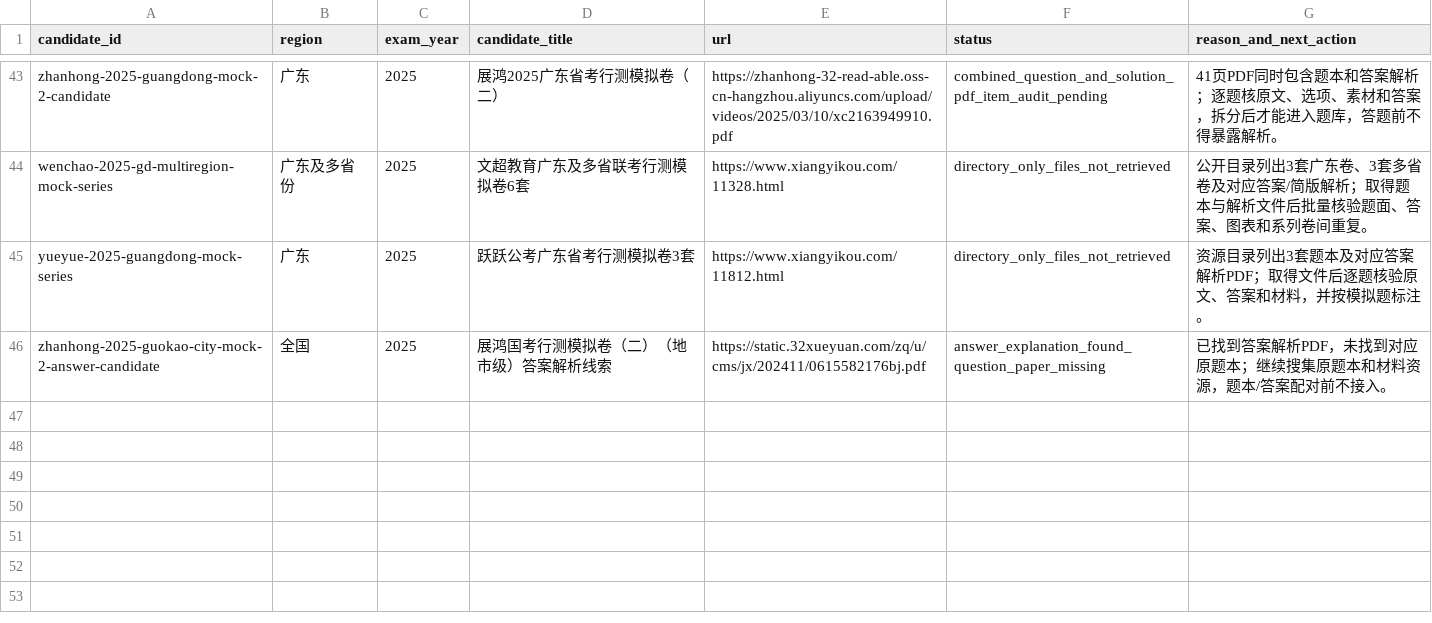
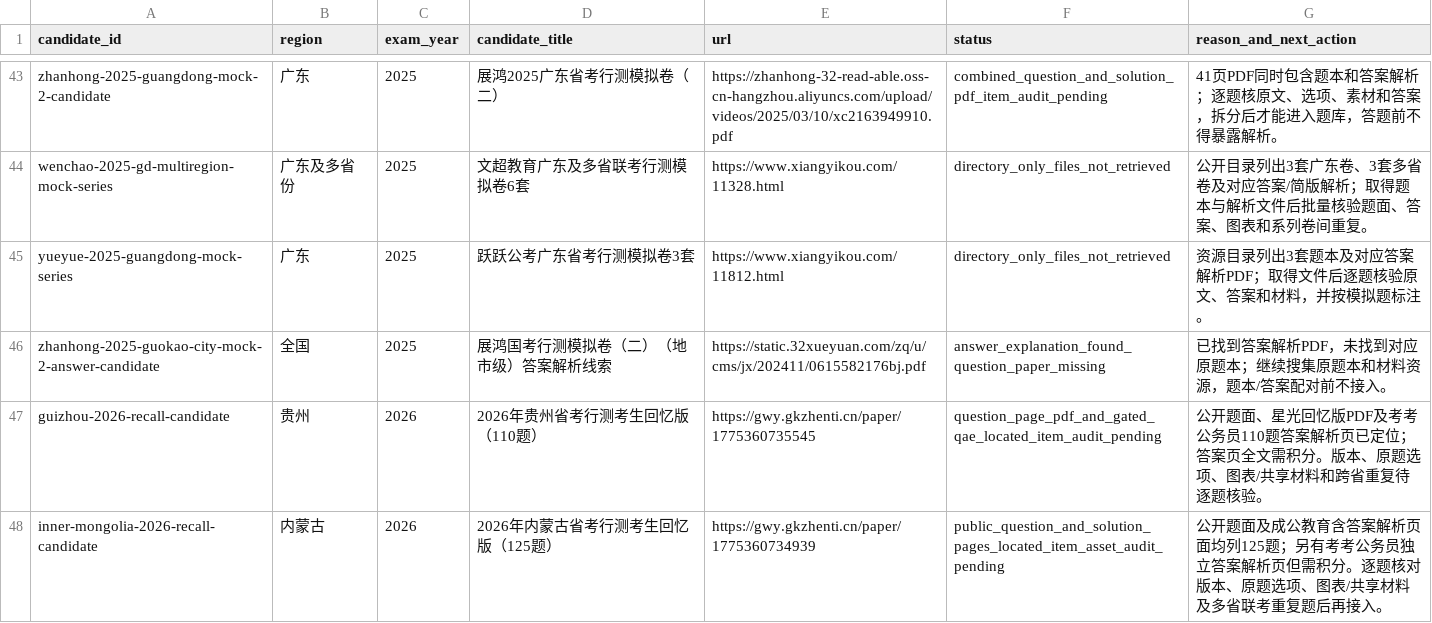
Before and after one commit to shy-sgsg/jingkao, a CSV file: docs/question-collection/pending-candidates.csv, drawn as a sheet; only a part is shown, gaps mark what is left out.

```diff
--- a/docs/question-collection/pending-candidates.csv
+++ b/docs/question-collection/pending-candidates.csv
@@ -46 +46,3 @@ yueyue-2025-guangdong-mock-series,广东,2025,跃跃公考广东省考行测模
 zhanhong-2025-guokao-city-mock-2-answer-candidate,全国,2025,展鸿国考行测模拟卷（二）（地市级）答案解析线索,https://static.32xueyuan.com/zq/u/cms/jx/202411/0615582176bj.pdf,answer_explanation_found_question_paper_missing,已找到答案解析PDF，未找到对应原题本；继续搜集原题本和材料资源，题本/答案配对前不接入。
+guizhou-2026-recall-candidate,贵州,2026,2026年贵州省考行测考生回忆版（110题）,https://gwy.gkzhenti.cn/paper/1775360735545,question_page_pdf_and_gated_qae_located_item_audit_pending,公开题面、星光回忆版PDF及考考公务员110题答案解析页已定位；答案页全文需积分。版本、原题选项、图表/共享材料和跨省重复待逐题核验。
+inner-mongolia-2026-recall-candidate,内蒙古,2026,2026年内蒙古省考行测考生回忆版（125题）,https://gwy.gkzhenti.cn/paper/1775360734939,public_question_and_solution_pages_located_item_asset_audit_pending,公开题面及成公教育含答案解析页面均列125题；另有考考公务员独立答案解析页但需积分。逐题核对版本、原题选项、图表/共享材料及多省联考重复题后再接入。
```
Also changed, not shown: docs/question-collection/paper-index.csv, docs/question-collection/source-catalog.csv, 1 other file.
